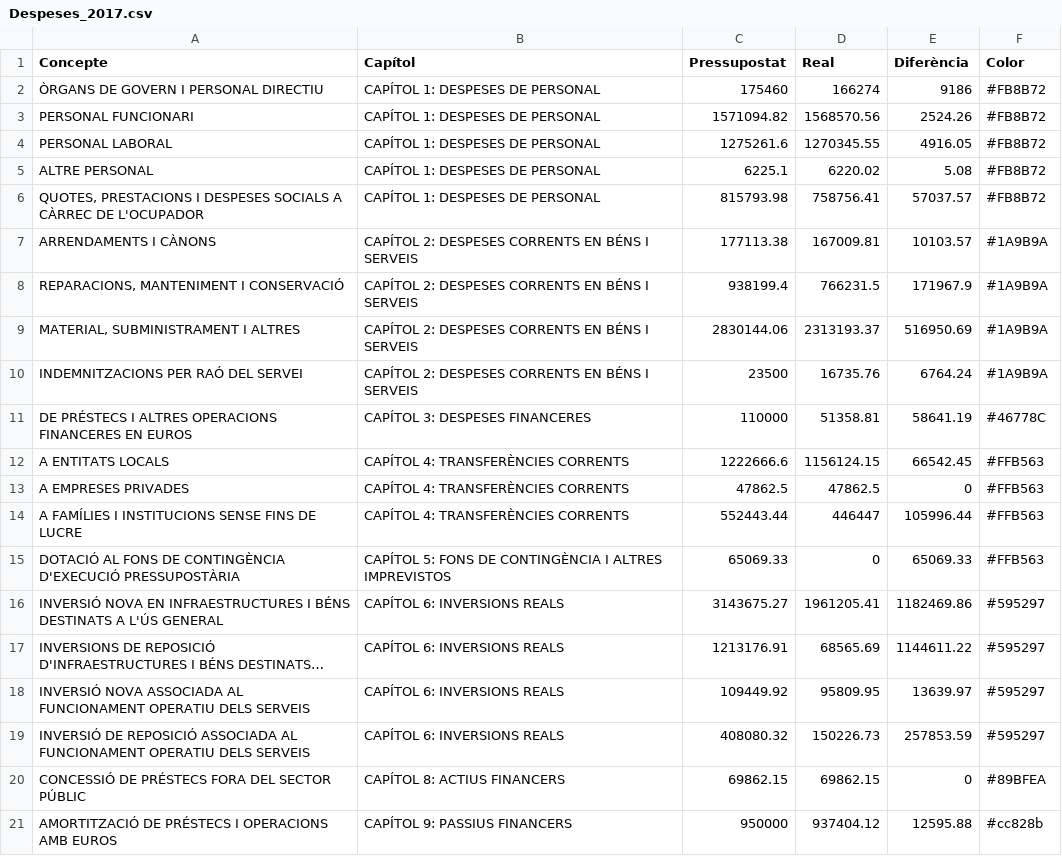
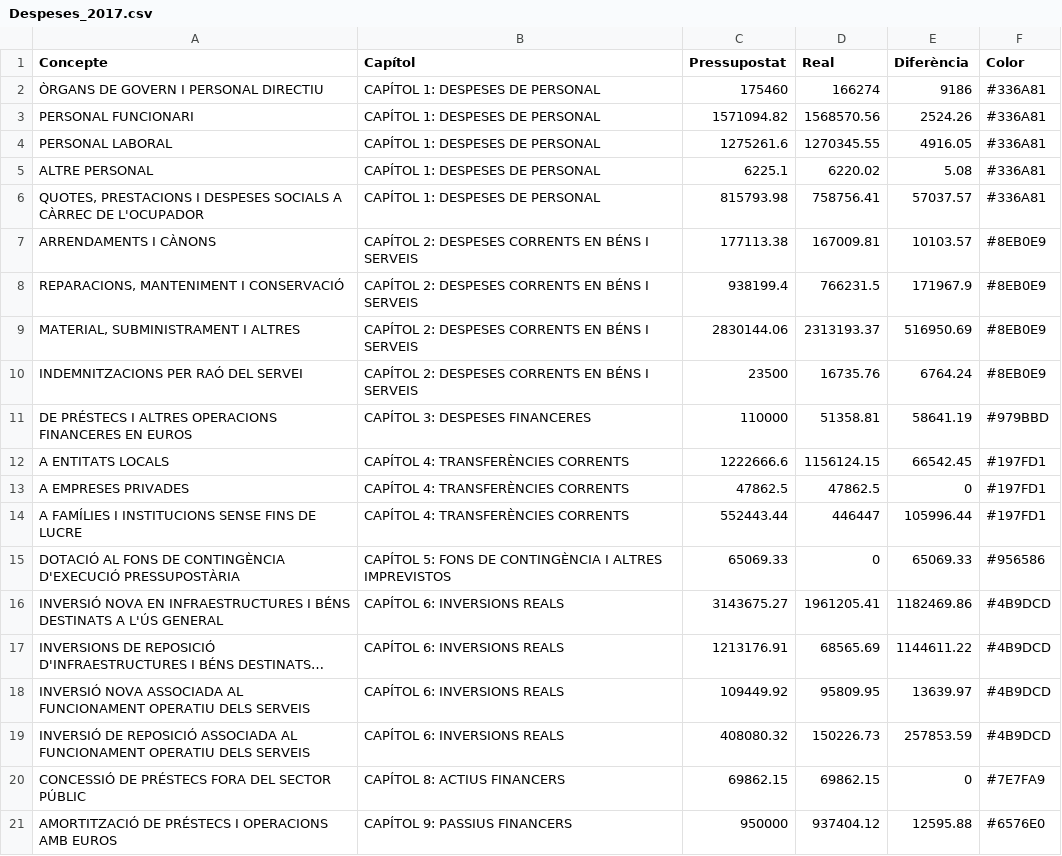
Before and after one commit to pauturvalles/universitatdegirona, a CSV file: csv/Despeses_2017.csv, drawn as a sheet; long unchanged cells end in …; the diff names each change by its address in the sheet, - before the commit and + after, or states it on an @@ line.

Commit message:
Add files via upload

```diff
--- a/csv/Despeses_2017.csv
+++ b/csv/Despeses_2017.csv
-F2:F6 (Color): #FB8B72
+F2:F6 (Color): #336A81
-F7:F10 (Color): #1A9B9A
+F7:F10 (Color): #8EB0E9
-F11 (Color): #46778C
+F11 (Color): #979BBD
-F12:F14 (Color): #FFB563
+F12:F14 (Color): #197FD1
-F15 (Color): #FFB563
+F15 (Color): #956586
-F16:F19 (Color): #595297
+F16:F19 (Color): #4B9DCD
-F20 (Color): #89BFEA
+F20 (Color): #7E7FA9
-F21 (Color): #cc828b
+F21 (Color): #6576E0
```
